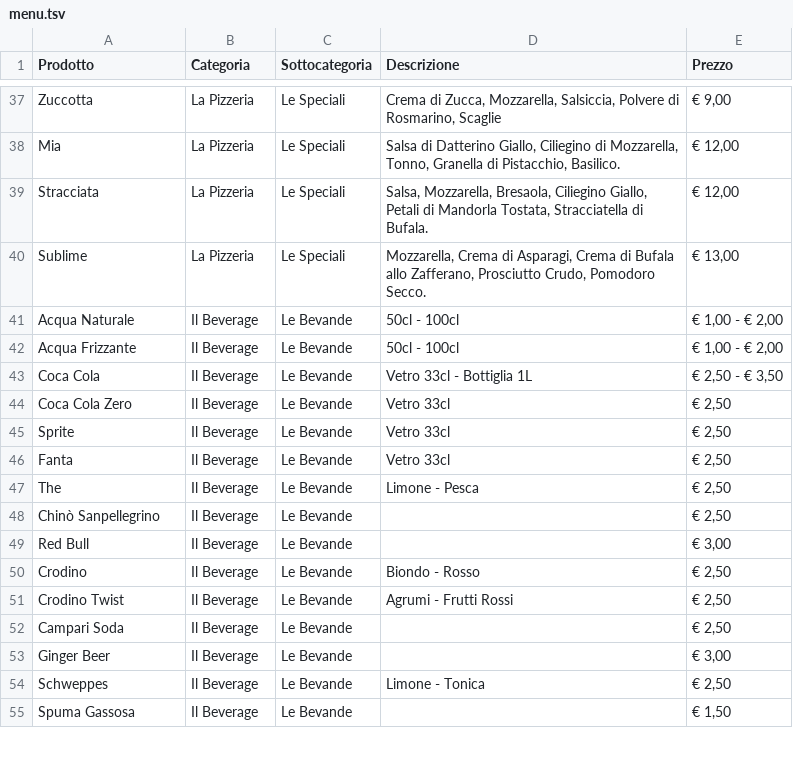
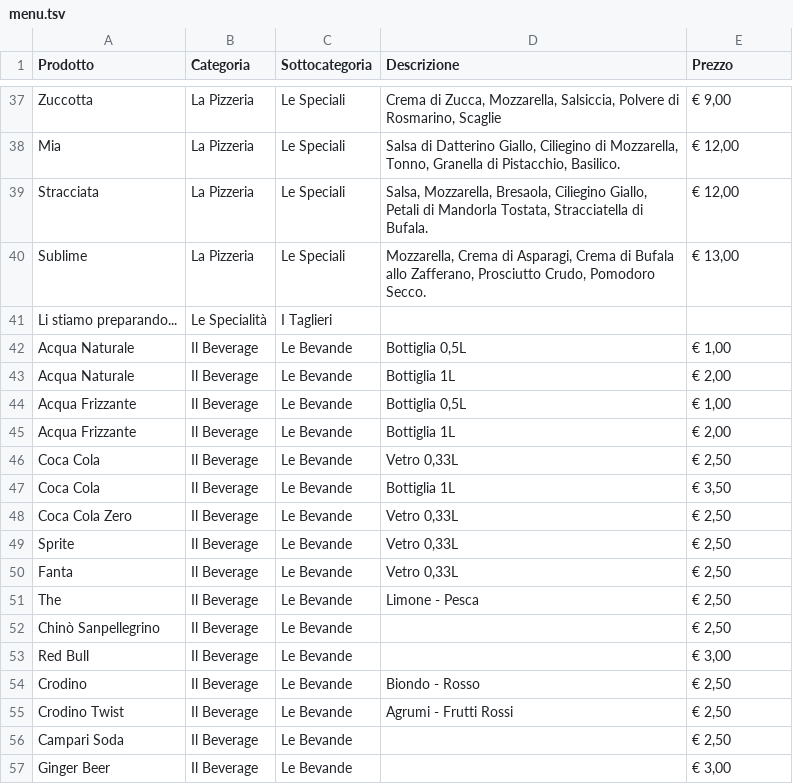
Before and after one commit to vitodigrigoli/menu-digitale, a TSV file: menu.tsv, drawn as a sheet; only a part is shown, gaps mark what is left out; the shorter side is filled out with more unchanged rows; the diff covers the shown part only.

```diff
--- a/menu.tsv
+++ b/menu.tsv
@@ -40,8 +40,12 @@ Stracciata	La Pizzeria	Le Speciali	Salsa, Mozzarella, Bresaola, Ciliegino Giallo
 Sublime	La Pizzeria	Le Speciali	Mozzarella, Crema di Asparagi, Crema di Bufala allo Zafferano, Prosciutto Crudo, Pomodoro Secco.	€ 13,00
-Acqua Naturale	Il Beverage	Le Bevande	50cl - 100cl	€ 1,00 - € 2,00
-Acqua Frizzante	Il Beverage	Le Bevande	50cl - 100cl	€ 1,00 - € 2,00
-Coca Cola	Il Beverage	Le Bevande	Vetro 33cl - Bottiglia 1L	€ 2,50 - € 3,50
-Coca Cola Zero	Il Beverage	Le Bevande	Vetro 33cl	€ 2,50
-Sprite	Il Beverage	Le Bevande	Vetro 33cl	€ 2,50
-Fanta	Il Beverage	Le Bevande	Vetro 33cl	€ 2,50
+Li stiamo preparando...	Le Specialità	I Taglieri		
+Acqua Naturale	Il Beverage	Le Bevande	Bottiglia 0,5L	€ 1,00
+Acqua Naturale	Il Beverage	Le Bevande	Bottiglia 1L	€ 2,00
+Acqua Frizzante	Il Beverage	Le Bevande	Bottiglia 0,5L	€ 1,00
+Acqua Frizzante	Il Beverage	Le Bevande	Bottiglia 1L	€ 2,00
+Coca Cola	Il Beverage	Le Bevande	Vetro 0,33L	€ 2,50
+Coca Cola	Il Beverage	Le Bevande	Bottiglia 1L	€ 3,50
+Coca Cola Zero	Il Beverage	Le Bevande	Vetro 0,33L	€ 2,50
+Sprite	Il Beverage	Le Bevande	Vetro 0,33L	€ 2,50
+Fanta	Il Beverage	Le Bevande	Vetro 0,33L	€ 2,50
 The	Il Beverage	Le Bevande	Limone - Pesca	€ 2,50
```
Also changed, not shown: 8 added rows, 1 removed row and 27 edited cells elsewhere in this file, 2 other files.
